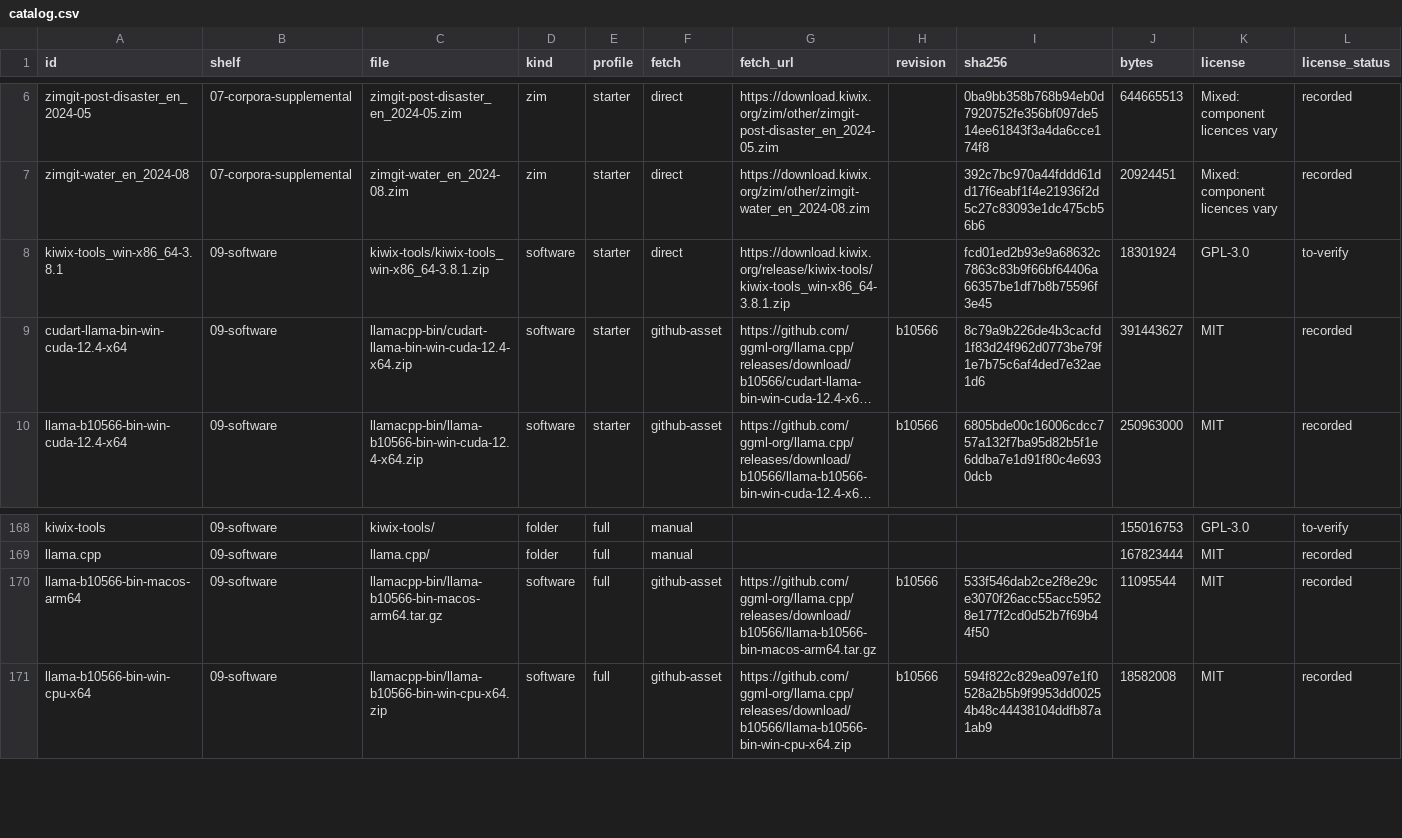
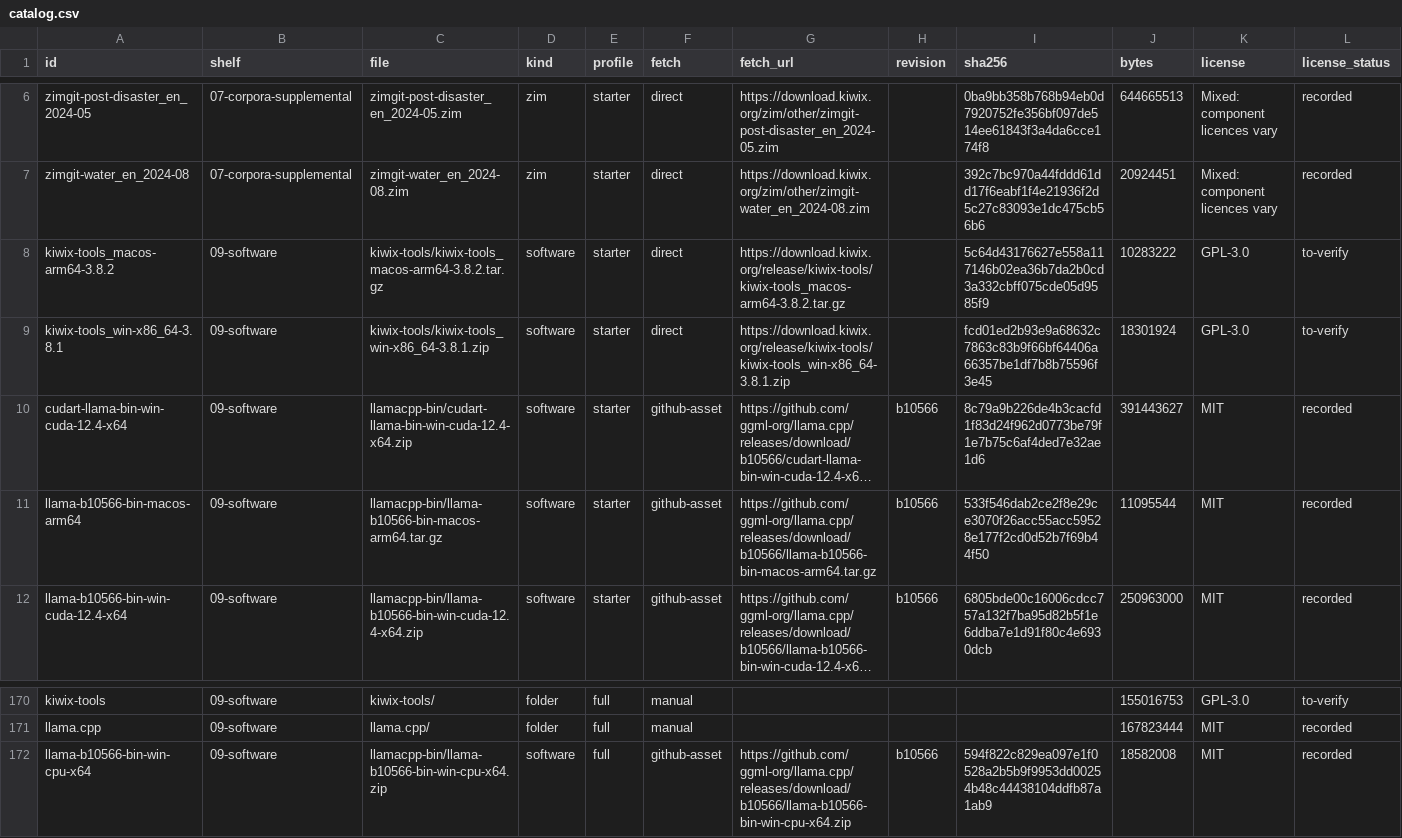
Before and after one commit to ArkOfNoahledge/ark-node, a CSV file: 13-ark-node/catalog/catalog.csv, drawn as a sheet; only a part is shown, gaps mark what is left out; long unchanged cells end in …; removed rows and columns are numbered as before the commit, all else as after; rows hold the shown columns only; the diff names each change by its address in the sheet, - before the commit and + after, or states it on an @@ line.

```diff
--- a/13-ark-node/catalog/catalog.csv
+++ b/13-ark-node/catalog/catalog.csv
+row 8: kiwix-tools_macos-arm64-3.8.2 | 09-software | kiwix-tools/kiwix-tools_macos-arm64-3.8.2.tar.gz | software | starter | direct | https://download.kiwix.org/release/kiwix-tools/kiwix-tools_macos-arm64-3.8.2.tar.gz |  | 5c64d43176627e558a117146b02ea36b7da2b0cd3a332cbff075cde05d9585f9 | 10283222 | GPL-3.0 | to-verify
+row 11: llama-b10566-bin-macos-arm64 | 09-software | llamacpp-bin/llama-b10566-bin-macos-arm64.tar.gz | software | starter | github-asset | https://github.com/ggml-org/llama.cpp/releases/download/b10566/llama-b10566-bin-macos-arm64.tar.gz | b10566 | 533f546dab2ce2f8e29ce3070f26acc55acc59528e177f2cd0d52b7f69b44f50 | 11095544 | MIT | recorded
-row 170: llama-b10566-bin-macos-arm64 | 09-software | llamacpp-bin/llama-b10566-bin-macos-arm64.tar.gz | software | full | github-asset | https://github.com/ggml-org/llama.cpp/releases/download/b10566/llama-b10566-bin-macos-arm64.tar.gz | b10566 | 533f546dab2ce2f8e29ce3070f26acc55acc59528e177f2cd0d52b7f69b44f50 | 11095544 | MIT | recorded
```
Also changed, not shown: 3 other files.
